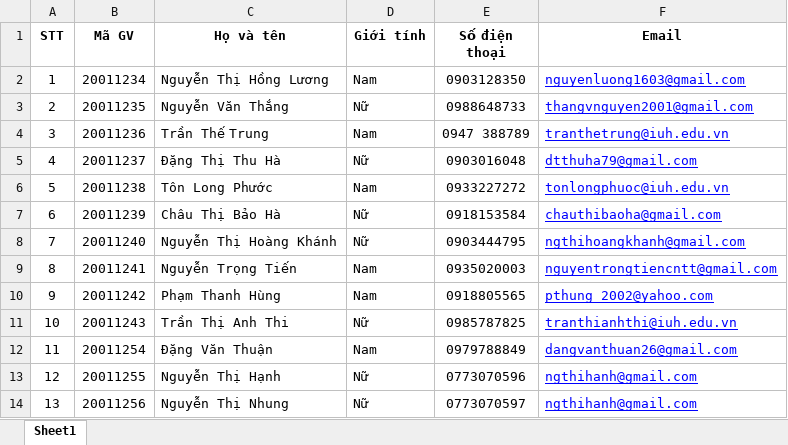
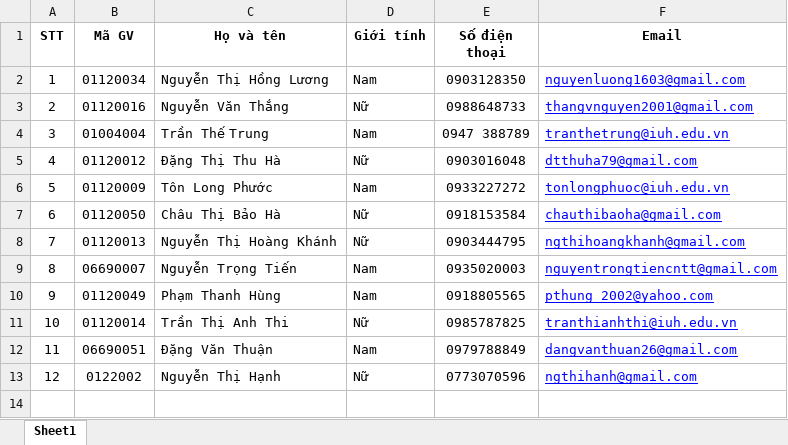
Before and after one commit to hoangnguyendev19/manage-graduation-thesis-iuh-be, an Excel workbook: public/uploads/lecturers.xlsx, sheet Sheet1, drawn as a sheet; values as stored, in another font and other column widths than the file's, no borders; the diff names each change by its address in the sheet, - before the commit and + after, or states it on an @@ line.

```diff
--- a/public/uploads/lecturers.xlsx (sheet Sheet1)
+++ b/public/uploads/lecturers.xlsx (sheet Sheet1)
-B2 (Mã GV): 20011234
+B2 (Mã GV): 01120034
-B3 (Mã GV): 20011235
+B3 (Mã GV): 01120016
-B4 (Mã GV): 20011236
+B4 (Mã GV): 01004004
-B5 (Mã GV): 20011237
+B5 (Mã GV): 01120012
-B6 (Mã GV): 20011238
+B6 (Mã GV): 01120009
-B7 (Mã GV): 20011239
+B7 (Mã GV): 01120050
-B8 (Mã GV): 20011240
+B8 (Mã GV): 01120013
-B9 (Mã GV): 20011241
+B9 (Mã GV): 06690007
-B10 (Mã GV): 20011242
+B10 (Mã GV): 01120049
-B11 (Mã GV): 20011243
+B11 (Mã GV): 01120014
-B12 (Mã GV): 20011254
+B12 (Mã GV): 06690051
-B13 (Mã GV): 20011255
+B13 (Mã GV): 0122002
-row 14: 13 | 20011256 | Nguyễn Thị Nhung | Nữ | 0773070597 | ngthihanh@gmail.com
```
Also changed, not shown: 10 other files.
